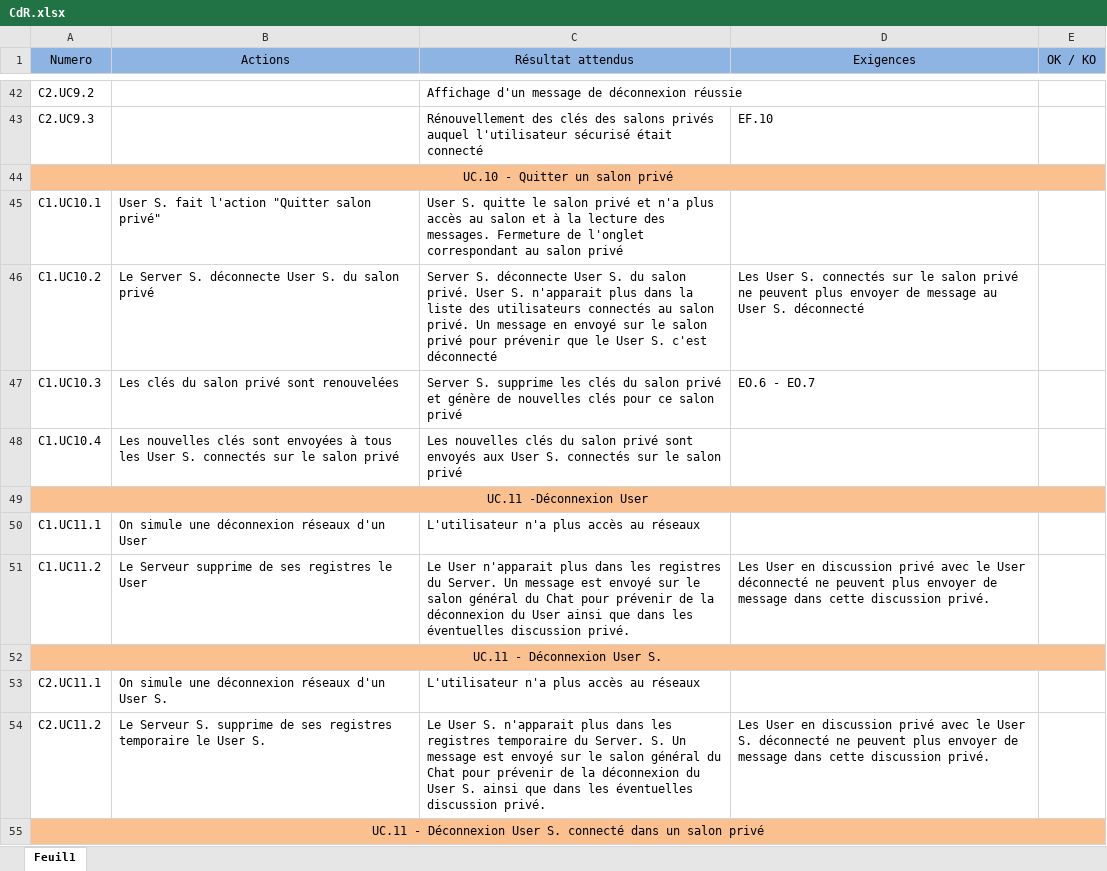
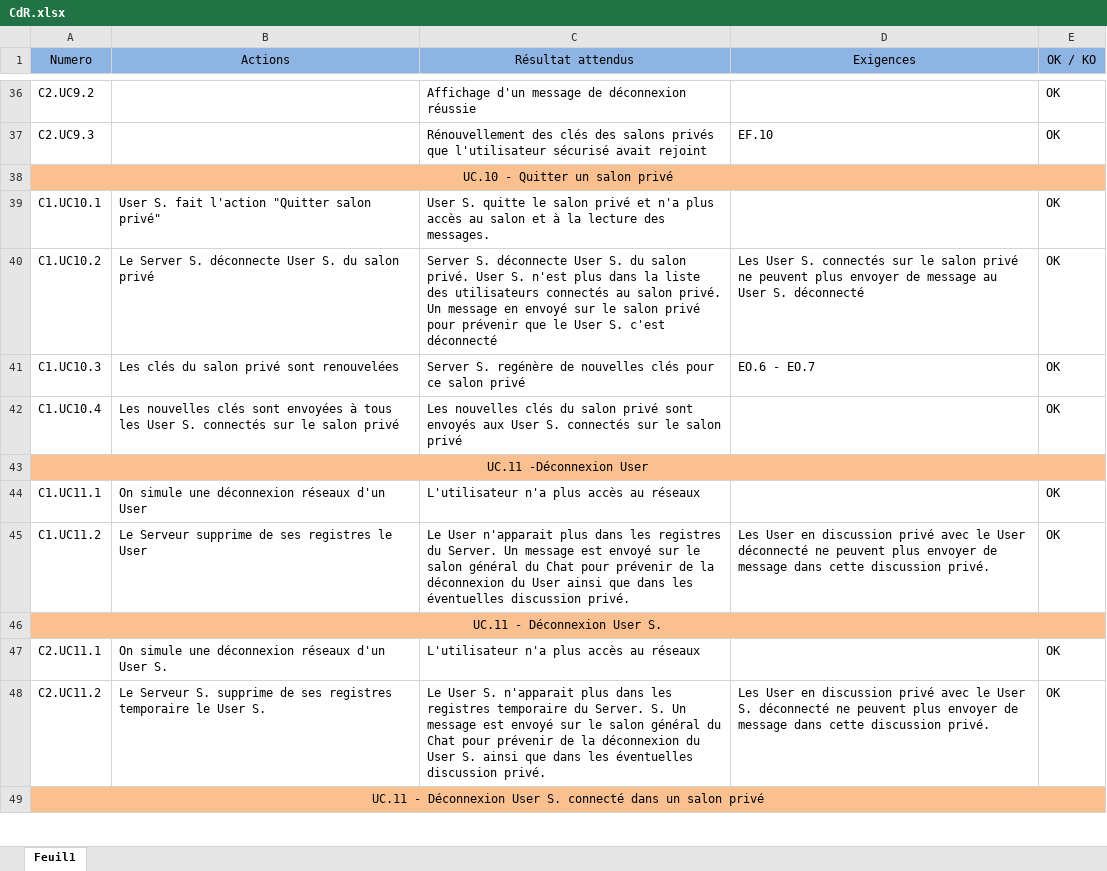
Before and after one commit to Lucyfire2050/bavardage-doc, an Excel workbook: CdR/CdR.xlsx, sheet Feuil1, drawn as a sheet; only a part is shown, gaps mark what is left out; values as stored, in another font and other column widths than the file's, no borders; addresses are those after the commit; the diff covers the shown part only; the diff names each change by its address in the sheet, - before the commit and + after, or states it on an @@ line.

```diff
--- a/CdR/CdR.xlsx (sheet Feuil1)
+++ b/CdR/CdR.xlsx (sheet Feuil1)
-E36:E37 (OK / KO): (empty)
+E36:E37 (OK / KO): OK
-C37 (Résultat attendus): …salons privés auquel l'utilisateur sécurisé était connecté
+C37 (Résultat attendus): …salons privés que l'utilisateur sécurisé avait rejoint
-C39 (Résultat attendus): …des messages. Fermeture de l'onglet correspondant au salon privé
+C39 (Résultat attendus): …des messages.
-E39:E42 (OK / KO): (empty)
+E39:E42 (OK / KO): OK
-C40 (Résultat attendus): …User S. n'apparait plus dans…
+C40 (Résultat attendus): …User S. n'est plus dans…
-C41 (Résultat attendus): Server S. supprime les clés du salon privé et génère de nouvelles…
+C41 (Résultat attendus): Server S. regénère de nouvelles…
-E44:E45 (OK / KO): (empty)
+E44:E45 (OK / KO): OK
-E47:E48 (OK / KO): (empty)
+E47:E48 (OK / KO): OK
```
Also changed, not shown: 3 added rows, 15 removed rows and 46 edited cells elsewhere in this sheet.
